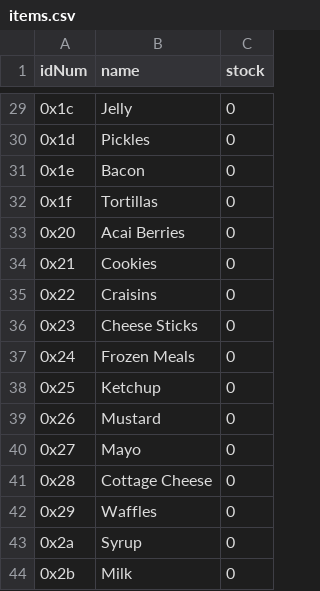
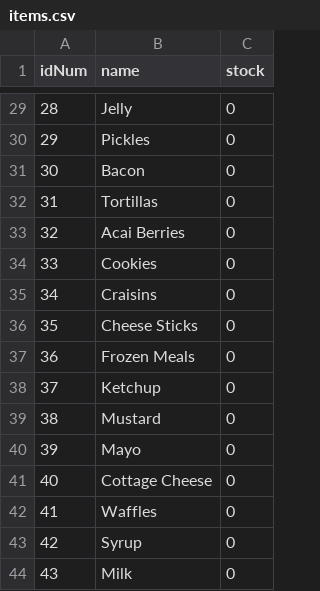
Before and after one commit to amorrison9796/groceryList, a CSV file: items.csv, drawn as a sheet; only a part is shown, gaps mark what is left out; the diff covers the shown part only.

```diff
--- a/items.csv
+++ b/items.csv
@@ -29,16 +29,16 @@ idNum,name,stock
-0x1c,Jelly,0
-0x1d,Pickles,0
-0x1e,Bacon,0
-0x1f,Tortillas,0
-0x20,Acai Berries,0
-0x21,Cookies,0
-0x22,Craisins,0
-0x23,Cheese Sticks,0
-0x24,Frozen Meals,0
-0x25,Ketchup,0
-0x26,Mustard,0
-0x27,Mayo,0
-0x28,Cottage Cheese,0
-0x29,Waffles,0
-0x2a,Syrup,0
-0x2b,Milk,0
+28,Jelly,0
+29,Pickles,0
+30,Bacon,0
+31,Tortillas,0
+32,Acai Berries,0
+33,Cookies,0
+34,Craisins,0
+35,Cheese Sticks,0
+36,Frozen Meals,0
+37,Ketchup,0
+38,Mustard,0
+39,Mayo,0
+40,Cottage Cheese,0
+41,Waffles,0
+42,Syrup,0
+43,Milk,0
```
Also changed, not shown: 27 edited cells elsewhere in this file, 6 other files.
